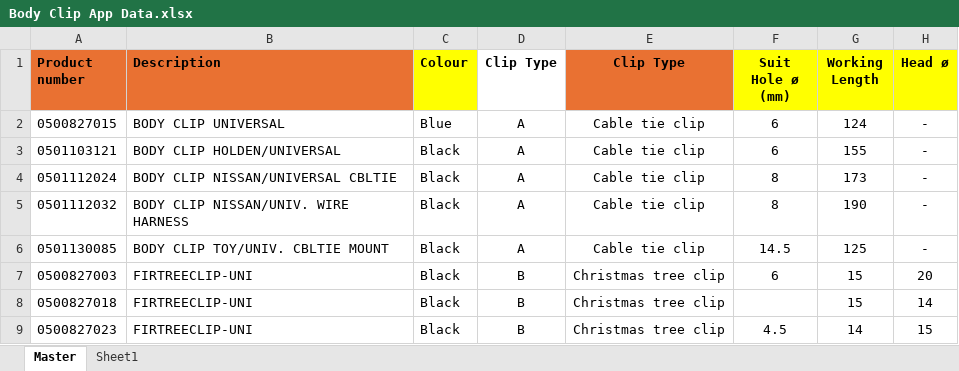
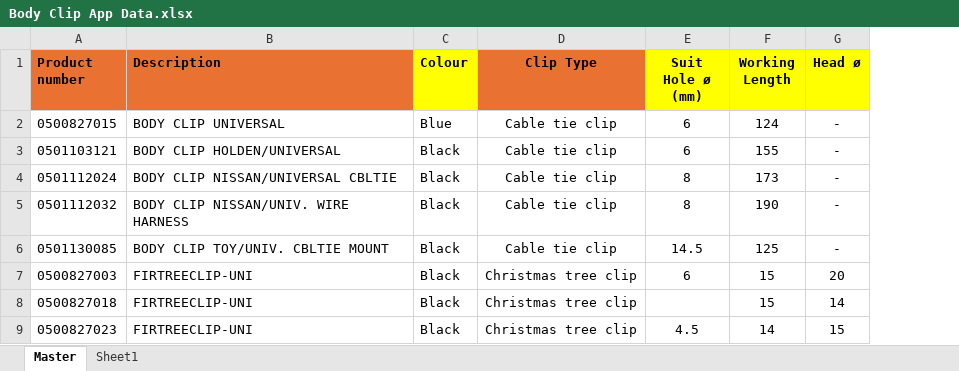
Before and after one commit to reconsierra/body_clip_finder, an Excel workbook: Body Clip App Data.xlsx, sheet Master, drawn as a sheet; only a part is shown; values as stored, in another font and other column widths than the file's, no borders; the diff names each change by its address in the sheet, - before the commit and + after, or states it on an @@ line.

Commit message:
Add files via upload

```diff
--- a/Body Clip App Data.xlsx (sheet Master)
+++ b/Body Clip App Data.xlsx (sheet Master)
-column D (Clip Type), rows 2-9: A | A | A | A | A | B | B | B
```
